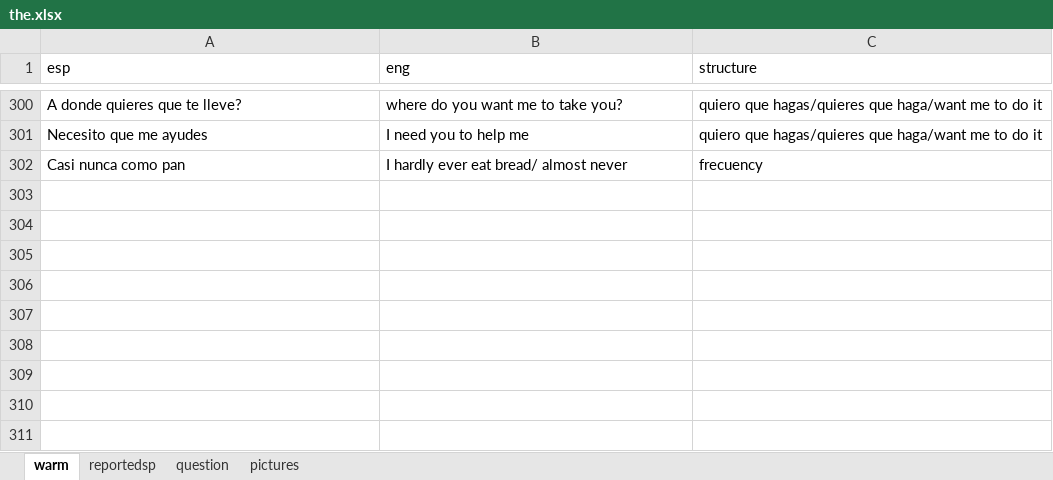
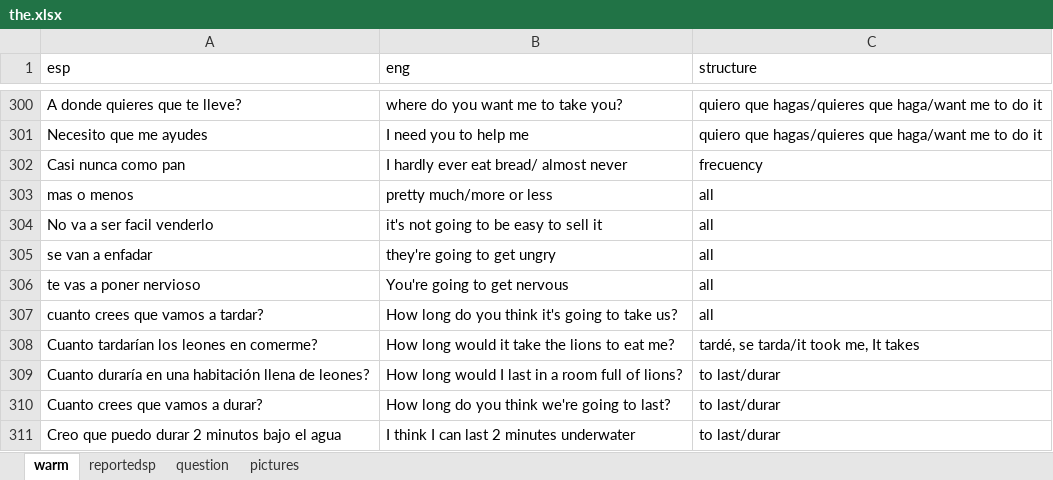
Before and after one commit to alcaloide2000/theec5, an Excel workbook: src/assets/the.xlsx, sheet warm, drawn as a sheet; only a part is shown, gaps mark what is left out; values as stored, in another font and other column widths than the file's, no borders; table styles not drawn; the diff names each change by its address in the sheet, - before the commit and + after, or states it on an @@ line.

Commit message:
Add files via upload

```diff
--- a/src/assets/the.xlsx (sheet warm)
+++ b/src/assets/the.xlsx (sheet warm)
+row 303: mas o menos | pretty much/more or less | all
+row 304: No va a ser facil venderlo | it's not going to be easy to sell it | all
+row 305: se van a enfadar | they're going to get ungry | all
+row 306: te vas a poner nervioso | You're going to get nervous | all
+row 307: cuanto crees que vamos a tardar? | How long do you think it's going to take us? | all
+row 308: Cuanto tardarían los leones en comerme? | How long would it take the lions to eat me? | tardé, se tarda/it took me, It takes
+row 309: Cuanto duraría en una habitación llena de leones? | How long would I last in a room full of lions? | to last/durar
+row 310: Cuanto crees que vamos a durar? | How long do you think we're going to last? | to last/durar
+row 311: Creo que puedo durar 2 minutos bajo el agua | I think I can last 2 minutes underwater | to last/durar
```
